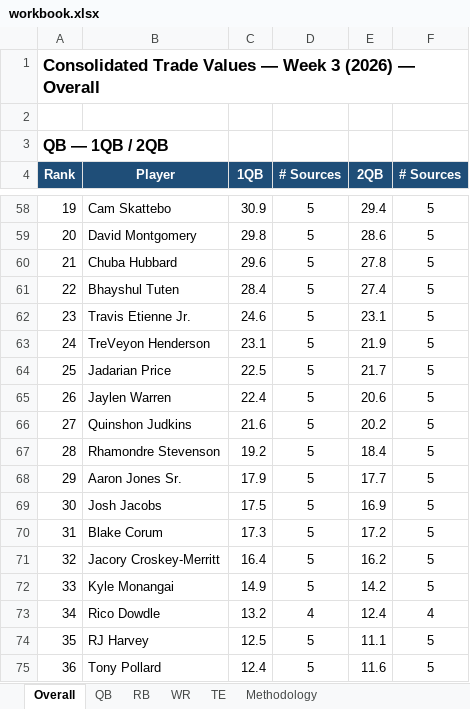
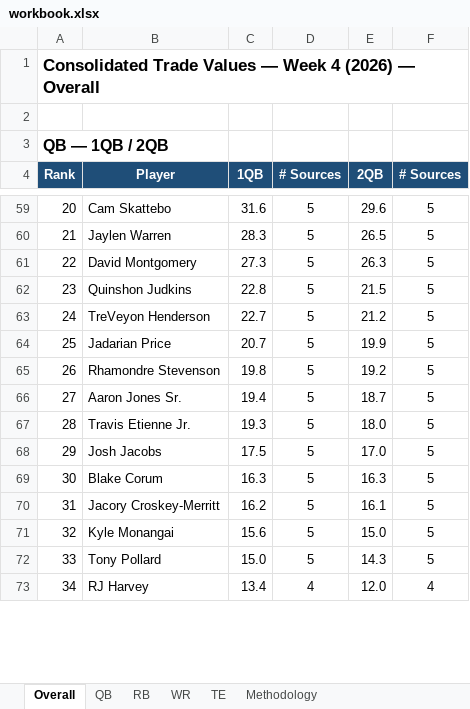
Before and after one commit to spartacusfantasyfootball-cyber/fairtrade, an Excel workbook: workbook.xlsx, sheet Overall, drawn as a sheet; only a part is shown, gaps mark what is left out; values as stored, in another font and other column widths than the file's, no borders; removed rows and columns are numbered as before the commit, all else as after; the diff covers the shown part only; the diff names each change by its address in the sheet, - before the commit and + after, or states it on an @@ line.

```diff
--- a/workbook.xlsx (sheet Overall)
+++ b/workbook.xlsx (sheet Overall)
@@ column A (Rank) renumbered between rows 1 and 195 @@
-C59 (1QB): 30.9
+C59 (1QB): 31.6
-E59 (2QB): 29.4
+E59 (2QB): 29.6
+row 60: 21 | Jaylen Warren | 28.3 | 5 | 26.5 | 5
-C61 (1QB): 29.8
+C61 (1QB): 27.3
-E61 (2QB): 28.6
+E61 (2QB): 26.3
-row 60: 21 | Chuba Hubbard | 29.6 | 5 | 27.8 | 5
-row 61: 22 | Bhayshul Tuten | 28.4 | 5 | 27.4 | 5
-row 62: 23 | Travis Etienne Jr. | 24.6 | 5 | 23.1 | 5
+row 62: 23 | Quinshon Judkins | 22.8 | 5 | 21.5 | 5
-C63 (1QB): 23.1
+C63 (1QB): 22.7
-E63 (2QB): 21.9
+E63 (2QB): 21.2
-C64 (1QB): 22.5
+C64 (1QB): 20.7
-E64 (2QB): 21.7
+E64 (2QB): 19.9
-row 65: 26 | Jaylen Warren | 22.4 | 5 | 20.6 | 5
-row 66: 27 | Quinshon Judkins | 21.6 | 5 | 20.2 | 5
-C65 (1QB): 19.2
+C65 (1QB): 19.8
-E65 (2QB): 18.4
+E65 (2QB): 19.2
-C66 (1QB): 17.9
+C66 (1QB): 19.4
-E66 (2QB): 17.7
+E66 (2QB): 18.7
+row 67: 28 | Travis Etienne Jr. | 19.3 | 5 | 18.0 | 5
-E68 (2QB): 16.9
+E68 (2QB): 17.0
-C69 (1QB): 17.3
+C69 (1QB): 16.3
-E69 (2QB): 17.2
+E69 (2QB): 16.3
-C70 (1QB): 16.4
+C70 (1QB): 16.2
-E70 (2QB): 16.2
+E70 (2QB): 16.1
-C71 (1QB): 14.9
+C71 (1QB): 15.6
-E71 (2QB): 14.2
+E71 (2QB): 15.0
-row 73: 34 | Rico Dowdle | 13.2 | 4 | 12.4 | 4
-row 74: 35 | RJ Harvey | 12.5 | 5 | 11.1 | 5
-C72 (1QB): 12.4
+C72 (1QB): 15.0
-E72 (2QB): 11.6
+E72 (2QB): 14.3
+row 73: 34 | RJ Harvey | 13.4 | 4 | 12.0 | 4
```
Also changed, not shown: 92 added rows, 98 removed rows and 150 edited cells elsewhere in this sheet, sheet WR, sheet RB, sheet QB, sheet TE, formulas that keep their value.
